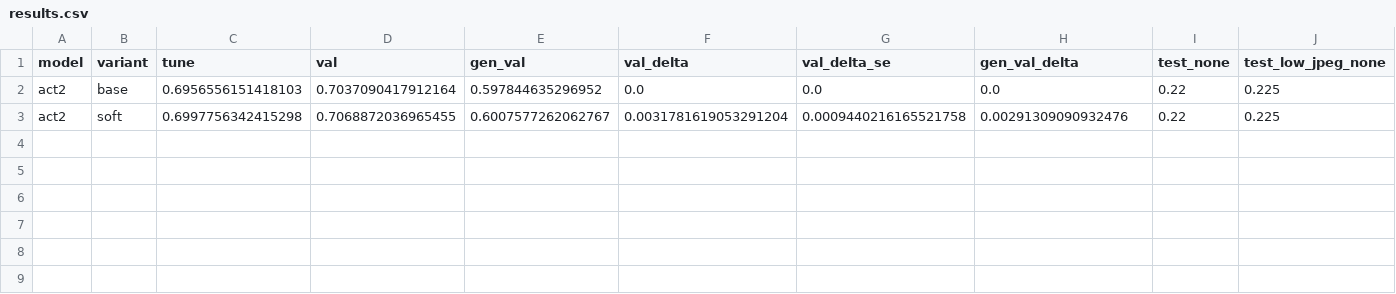
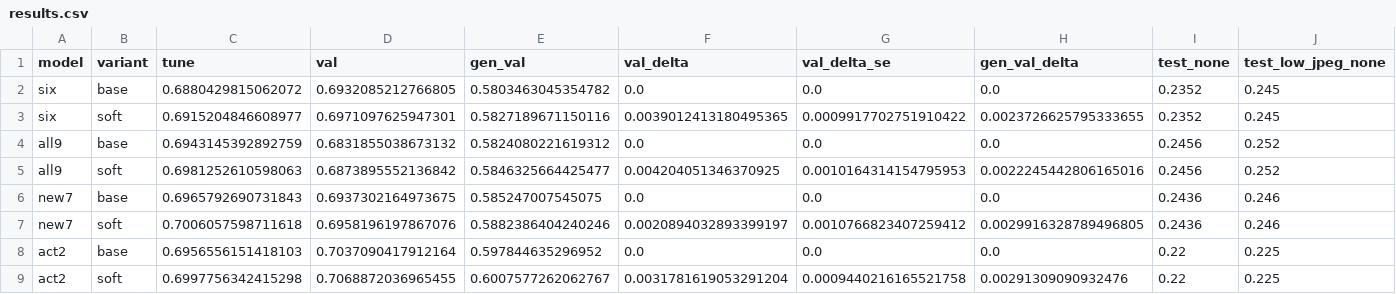
Before and after one commit to nataliachoszczyk/AISecurity, a CSV file: pro1-hidden-patch/jobs/runs/2026-11-08_37_post-v4/output/post-v4/results.csv, drawn as a sheet; only a part is shown; rows hold the shown columns only; the diff names each change by its address in the sheet, - before the commit and + after, or states it on an @@ line.

Commit message:
Restore the job files of act2 and add the cleanup check
The job folders of act2 have their original files again. The code reads these configs without a change. The smoke job of the platform stays. The check job shows equal results of the old and the cleaned code.

```diff
--- a/pro1-hidden-patch/jobs/runs/2026-11-08_37_post-v4/output/post-v4/results.csv
+++ b/pro1-hidden-patch/jobs/runs/2026-11-08_37_post-v4/output/post-v4/results.csv
+row 2: six | base | 0.6880429815062072 | 0.6932085212766805 | 0.5803463045354782 | 0.0 | 0.0 | 0.0 | 0.2352 | 0.245
+row 3: six | soft | 0.6915204846608977 | 0.6971097625947301 | 0.5827189671150116 | 0.0039012413180495365 | 0.0009917702751910422 | 0.0023726625795333655 | 0.2352 | 0.245
+row 4: all9 | base | 0.6943145392892759 | 0.6831855038673132 | 0.5824080221619312 | 0.0 | 0.0 | 0.0 | 0.2456 | 0.252
+row 5: all9 | soft | 0.6981252610598063 | 0.6873895552136842 | 0.5846325664425477 | 0.004204051346370925 | 0.0010164314154795953 | 0.0022245442806165016 | 0.2456 | 0.252
+row 6: new7 | base | 0.6965792690731843 | 0.6937302164973675 | 0.585247007545075 | 0.0 | 0.0 | 0.0 | 0.2436 | 0.246
+row 7: new7 | soft | 0.7006057598711618 | 0.6958196197867076 | 0.5882386404240246 | 0.0020894032893399197 | 0.0010766823407259412 | 0.0029916328789496805 | 0.2436 | 0.246
```
Also changed, not shown: 27 other files.
